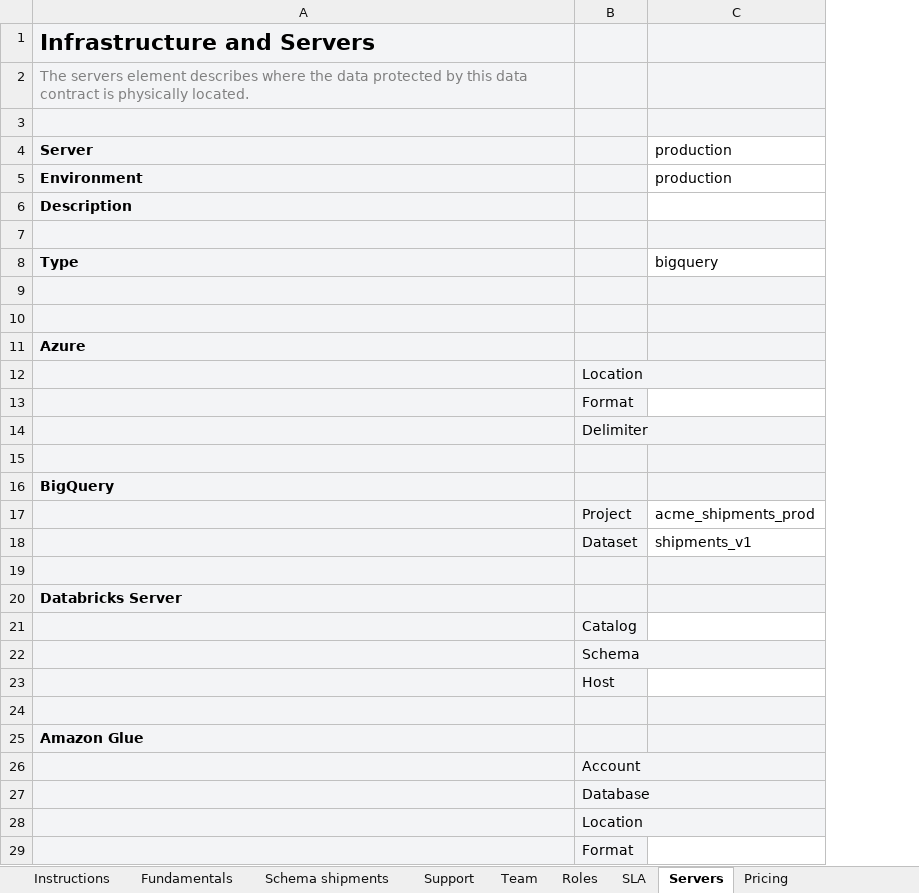
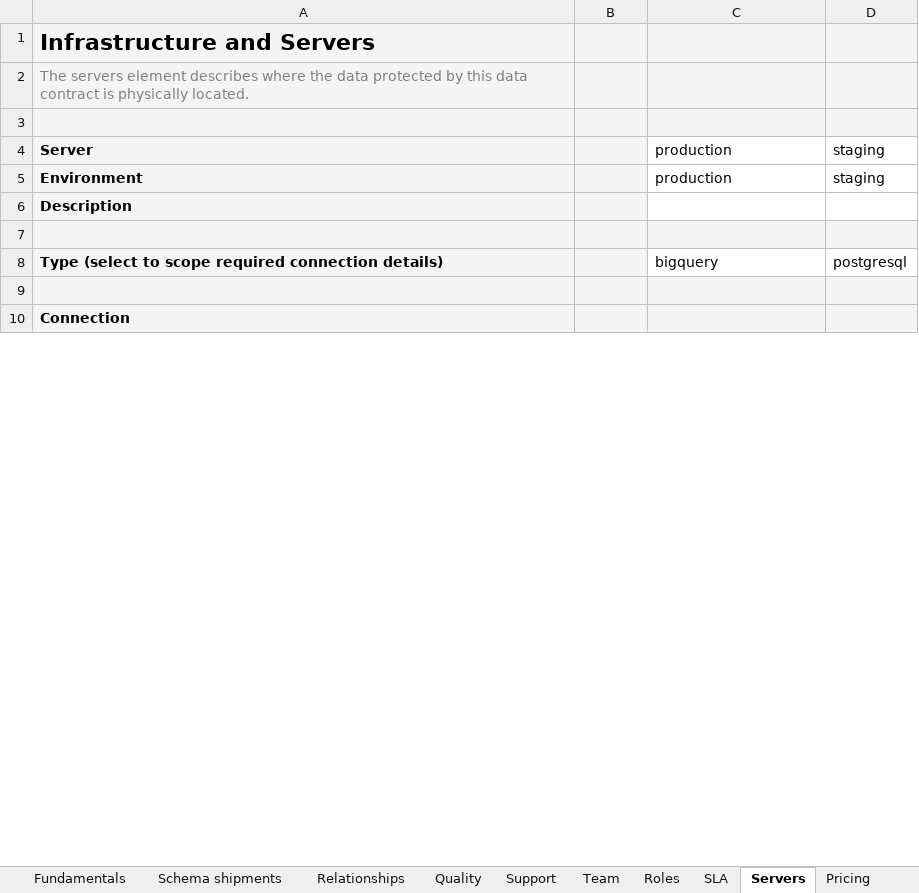
Before and after one commit to datacontract/open-data-contract-standard-excel-template, an Excel workbook: examples/shipments-odcs.xlsx, sheet Servers, drawn as a sheet; only a part is shown; values as stored, in another font and other column widths than the file's, no borders; conditional formats not drawn; removed rows and columns are numbered as before the commit, all else as after; the diff covers the shown part only; the diff names each change by its address in the sheet, - before the commit and + after, or states it on an @@ line.

Commit message:
update example, correct sheet viewports/selections

```diff
--- a/examples/shipments-odcs.xlsx (sheet Servers)
+++ b/examples/shipments-odcs.xlsx (sheet Servers)
+sheet tab: Relationships
+sheet tab: Quality
+column D, rows 4-8: staging | staging |  |  | postgresql
-A8: Type
+A8: Type (select to scope required connection details)
-row 10: (empty)
-A10: Azure
+A10: Connection
-row 12:  | Location
-row 13:  | Format
-row 14:  | Delimiter
-row 15: (empty)
-row 16: BigQuery
-row 17:  | Project | acme_shipments_prod
-row 18:  | Dataset | shipments_v1
-row 19: (empty)
-row 20: Databricks Server
-row 21:  | Catalog
-row 22:  | Schema
-row 23:  | Host
-row 24: (empty)
-row 25: Amazon Glue
-row 26:  | Account
-row 27:  | Database
-row 28:  | Location
-row 29:  | Format
```
Also changed, not shown: 8 added rows, 32 removed rows and 2 edited cells elsewhere in this sheet, sheet Schema shipments, sheet Custom Properties, sheet SLA, sheet Team, sheet Instructions, sheet Roles, 3 more sheets, other sheet tabs, formulas that keep their value, charts or pictures, odcs-template-v3.2.xlsx, 1 other file.
